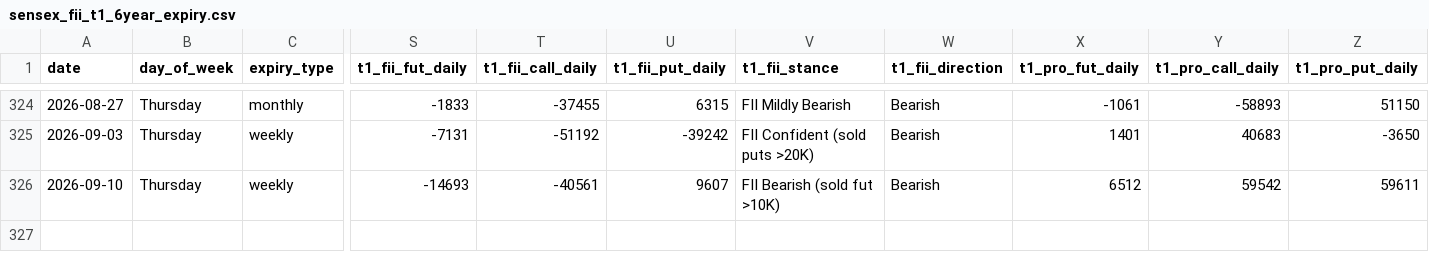
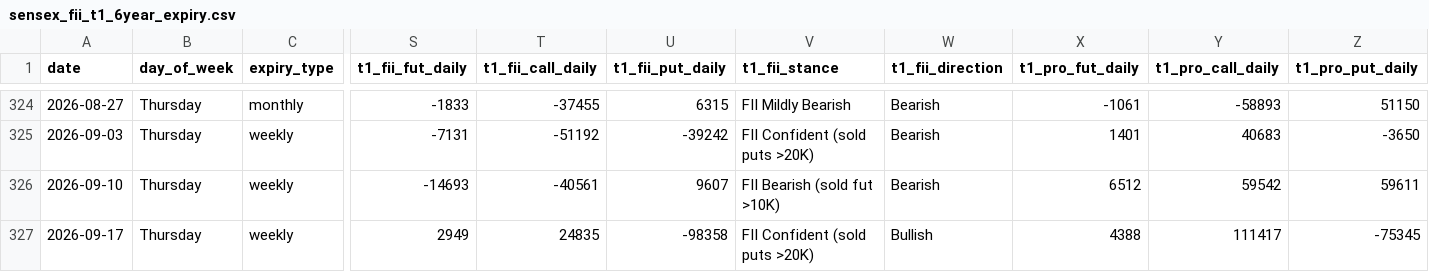
Before and after one commit to manish70158/vix-backtest-analysis, a CSV file: sensex-analysis/sensex_fii_t1_6year_expiry.csv, drawn as a sheet; only a part is shown, gaps mark what is left out; rows hold the shown columns only; the diff names each change by its address in the sheet, - before the commit and + after, or states it on an @@ line.

```diff
--- a/sensex-analysis/sensex_fii_t1_6year_expiry.csv
+++ b/sensex-analysis/sensex_fii_t1_6year_expiry.csv
+row 327: 2026-09-17 | Thursday | weekly | 2949 | 24835 | -98358 | FII Confident (sold puts >20K) | Bullish | 4388 | 111417 | -75345
```
